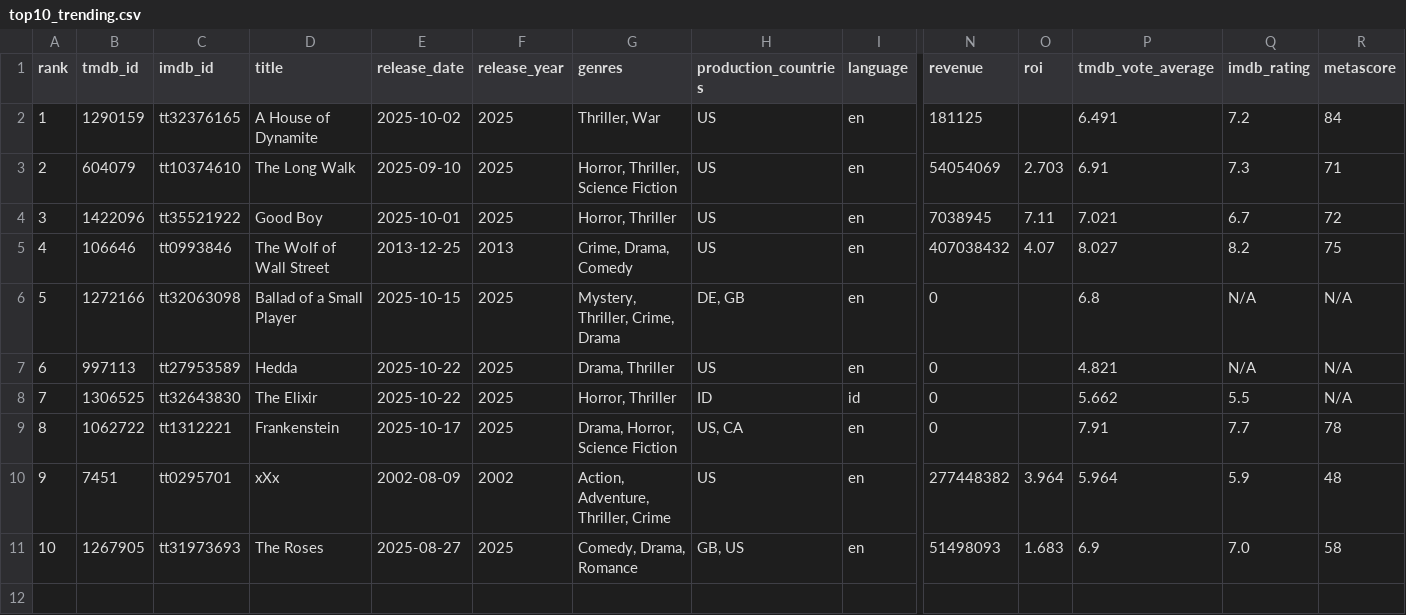
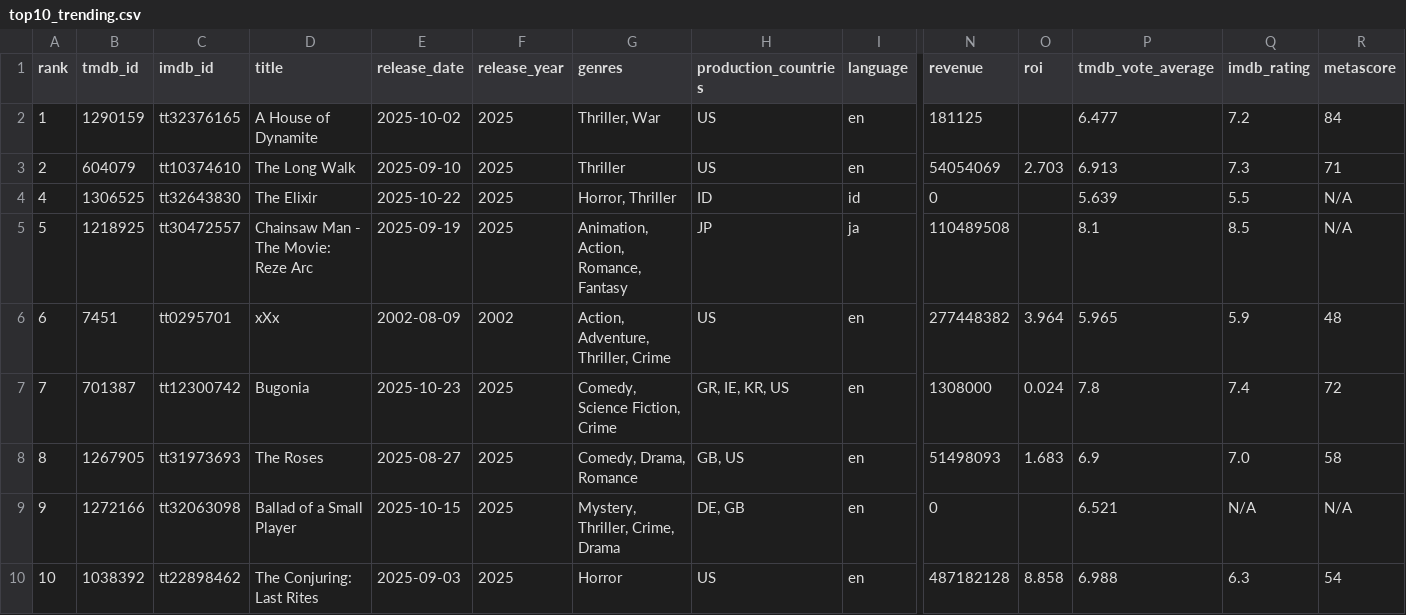
Before and after one commit to minhHuy-Truong/Movie, a CSV file: top10_trending.csv, drawn as a sheet; only a part is shown, gaps mark what is left out; removed rows and columns are numbered as before the commit, all else as after; rows hold the shown columns only; the diff names each change by its address in the sheet, - before the commit and + after, or states it on an @@ line.

```diff
--- a/top10_trending.csv
+++ b/top10_trending.csv
-P2 (tmdb_vote_average): 6.491
+P2 (tmdb_vote_average): 6.477
-G3 (genres): Horror, Thriller, Science Fiction
+G3 (genres): Thriller
-P3 (tmdb_vote_average): 6.91
+P3 (tmdb_vote_average): 6.913
-row 4: 3 | 1422096 | tt35521922 | Good Boy | 2025-10-01 | 2025 | Horror, Thriller | US | en | 7038945 | 7.11 | 7.021 | 6.7 | 72
-row 5: 4 | 106646 | tt0993846 | The Wolf of Wall Street | 2013-12-25 | 2013 | Crime, Drama, Comedy | US | en | 407038432 | 4.07 | 8.027 | 8.2 | 75
-row 6: 5 | 1272166 | tt32063098 | Ballad of a Small Player | 2025-10-15 | 2025 | Mystery, Thriller, Crime, Drama | DE, GB | en | 0 |  | 6.8 | N/A | N/A
-row 7: 6 | 997113 | tt27953589 | Hedda | 2025-10-22 | 2025 | Drama, Thriller | US | en | 0 |  | 4.821 | N/A | N/A
-A4 (rank): 7
+A4 (rank): 4
-P4 (tmdb_vote_average): 5.662
+P4 (tmdb_vote_average): 5.639
-row 9: 8 | 1062722 | tt1312221 | Frankenstein | 2025-10-17 | 2025 | Drama, Horror, Science Fiction | US, CA | en | 0 |  | 7.91 | 7.7 | 78
+row 5: 5 | 1218925 | tt30472557 | Chainsaw Man - The Movie: Reze Arc | 2025-09-19 | 2025 | Animation, Action, Romance, Fantasy | JP | ja | 110489508 |  | 8.1 | 8.5 | N/A
-A6 (rank): 9
+A6 (rank): 6
-P6 (tmdb_vote_average): 5.964
+P6 (tmdb_vote_average): 5.965
+row 7: 7 | 701387 | tt12300742 | Bugonia | 2025-10-23 | 2025 | Comedy, Science Fiction, Crime | GR, IE, KR, US | en | 1308000 | 0.024 | 7.8 | 7.4 | 72
-A8 (rank): 10
+A8 (rank): 8
+row 9: 9 | 1272166 | tt32063098 | Ballad of a Small Player | 2025-10-15 | 2025 | Mystery, Thriller, Crime, Drama | DE, GB | en | 0 |  | 6.521 | N/A | N/A
+row 10: 10 | 1038392 | tt22898462 | The Conjuring: Last Rites | 2025-09-03 | 2025 | Horror | US | en | 487182128 | 8.858 | 6.988 | 6.3 | 54
```
Also changed, not shown: 1 other file.
